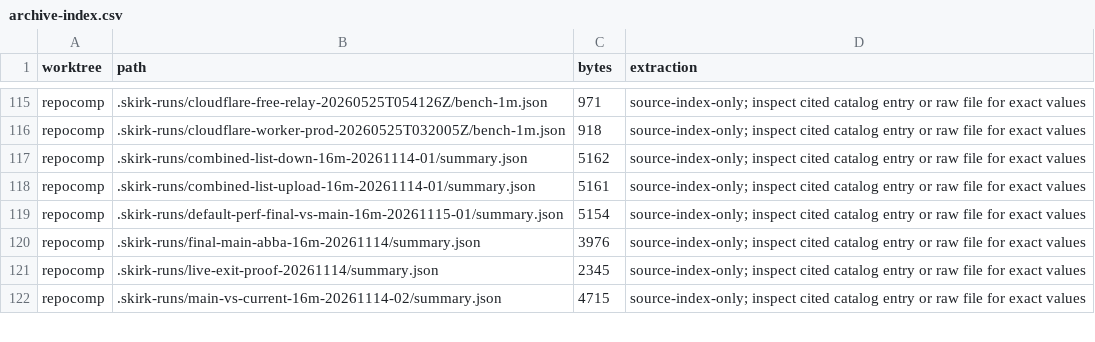
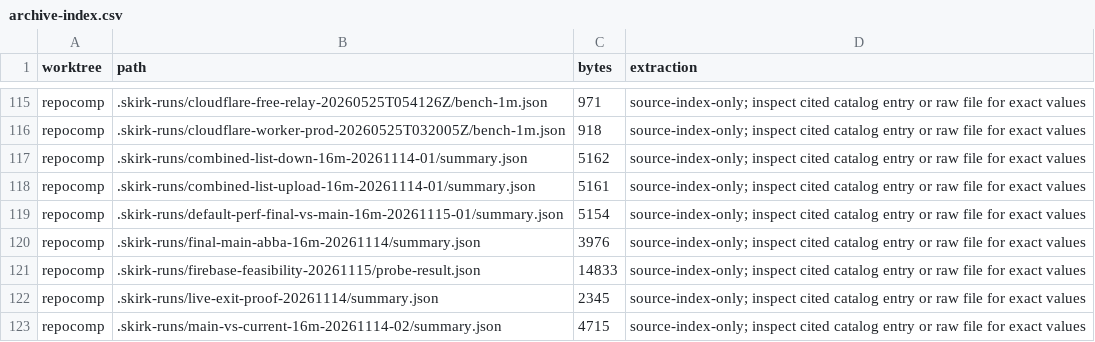
Before and after one commit to ShahabSL/Skirk, a CSV file: docs/experiments/catalog/archive-index.csv, drawn as a sheet; only a part is shown, gaps mark what is left out; the diff names each change by its address in the sheet, - before the commit and + after, or states it on an @@ line.

```diff
--- a/docs/experiments/catalog/archive-index.csv
+++ b/docs/experiments/catalog/archive-index.csv
+row 121: repocomp | .skirk-runs/firebase-feasibility-20261115/probe-result.json | 14833 | source-index-only; inspect cited catalog entry or raw file for exact values
```
Also changed, not shown: docs/experiments/catalog/experiments.csv, 4 other files.
